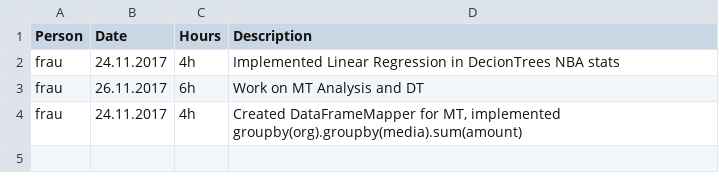
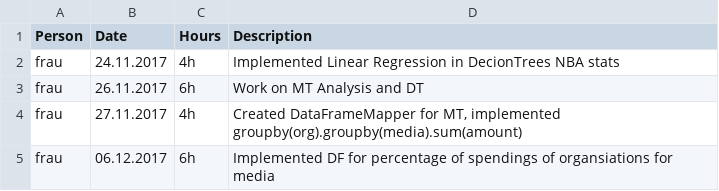
Before and after one commit to MrOrange1992/SparkML, a CSV file: timesheet.csv, drawn as a sheet.

Commit message:
finished MediaSpendingsPctPerOrg work on State Election example (LR => not linear!) mapped structure of AustrianElections.csv to be able join with main DF

```diff
--- a/timesheet.csv
+++ b/timesheet.csv
@@ -3,2 +3,3 @@ frau,24.11.2017,4h,"Implemented Linear Regression in DecionTrees NBA stats"
 frau,26.11.2017,6h,"Work on MT Analysis and DT"
-frau,24.11.2017,4h,"Created DataFrameMapper for MT, implemented groupby(org).groupby(media).sum(amount)"
+frau,27.11.2017,4h,"Created DataFrameMapper for MT, implemented groupby(org).groupby(media).sum(amount)"
+frau,06.12.2017,6h,"Implemented DF for percentage of spendings of organsiations for media"
```
Also changed, not shown: data/AustrianElections.csv, 3 other files.
